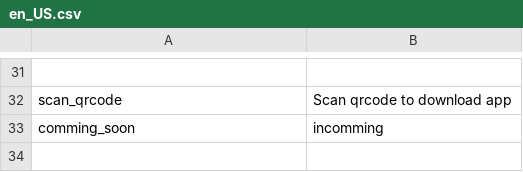
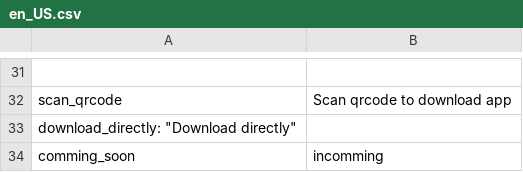
Before and after one commit to loongws/ppmessage, a CSV file: ppmessage/pphome/i18n/en_US.csv, drawn as a sheet; only a part is shown, gaps mark what is left out.

Commit message:
pphome: update download-android link

```diff
--- a/ppmessage/pphome/i18n/en_US.csv
+++ b/ppmessage/pphome/i18n/en_US.csv
@@ -32,2 +32,3 @@
 "scan_qrcode","Scan qrcode to download app"
+"download_directly": "Download directly"
 "comming_soon", "incomming"
```
Also changed, not shown: ppmessage/pphome/i18n/zh_CN.csv, 3 other files.
